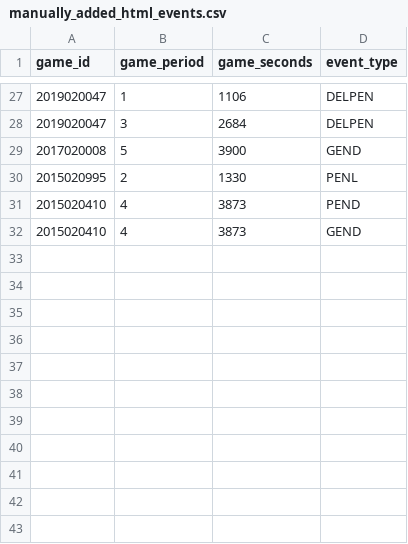
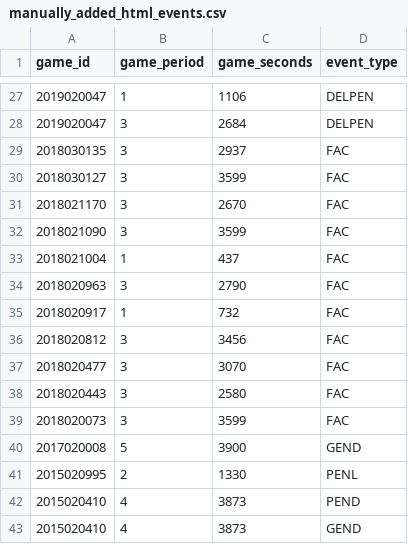
Before and after one commit to aknodell/nhlScrapeR, a CSV file: data/manually_added_html_events.csv, drawn as a sheet; only a part is shown, gaps mark what is left out; the diff names each change by its address in the sheet, - before the commit and + after, or states it on an @@ line.

```diff
--- a/data/manually_added_html_events.csv
+++ b/data/manually_added_html_events.csv
+row 29: 2018030135 | 3 | 2937 | FAC
+row 30: 2018030127 | 3 | 3599 | FAC
+row 31: 2018021170 | 3 | 2670 | FAC
+row 32: 2018021090 | 3 | 3599 | FAC
+row 33: 2018021004 | 1 | 437 | FAC
+row 34: 2018020963 | 3 | 2790 | FAC
+row 35: 2018020917 | 1 | 732 | FAC
+row 36: 2018020812 | 3 | 3456 | FAC
+row 37: 2018020477 | 3 | 3070 | FAC
+row 38: 2018020443 | 3 | 2580 | FAC
+row 39: 2018020073 | 3 | 3599 | FAC
```
Also changed, not shown: data/manually_added_api_events.csv, 3 other files.
